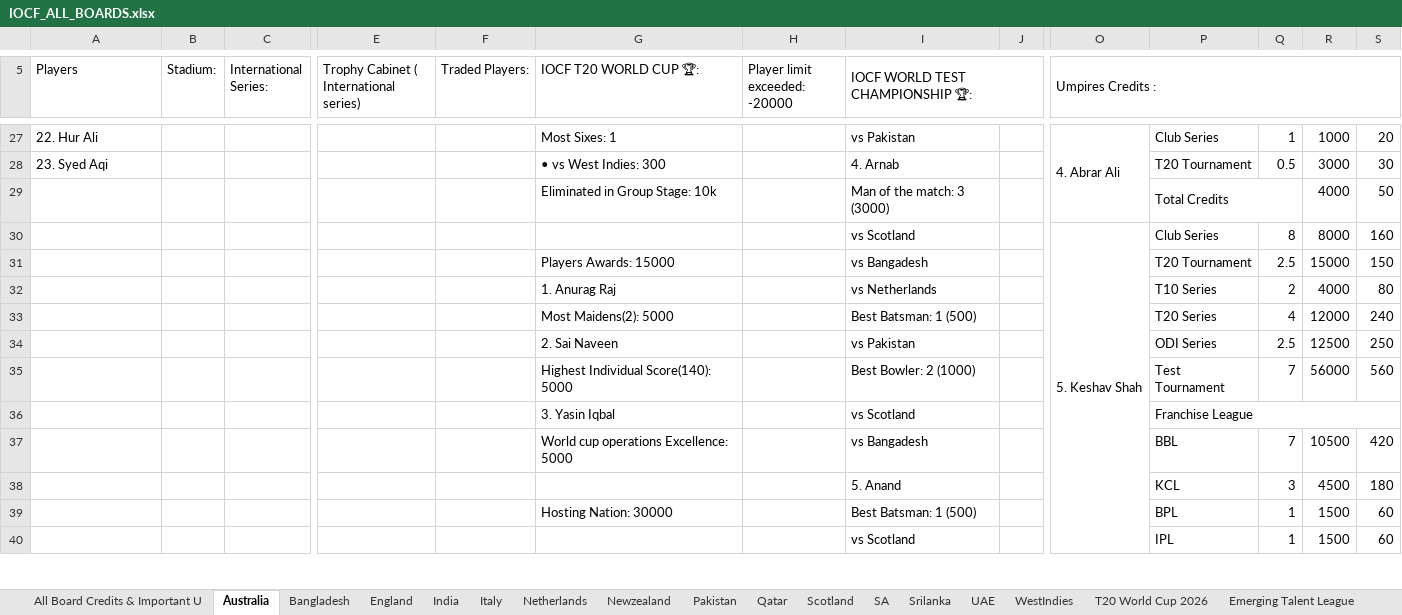
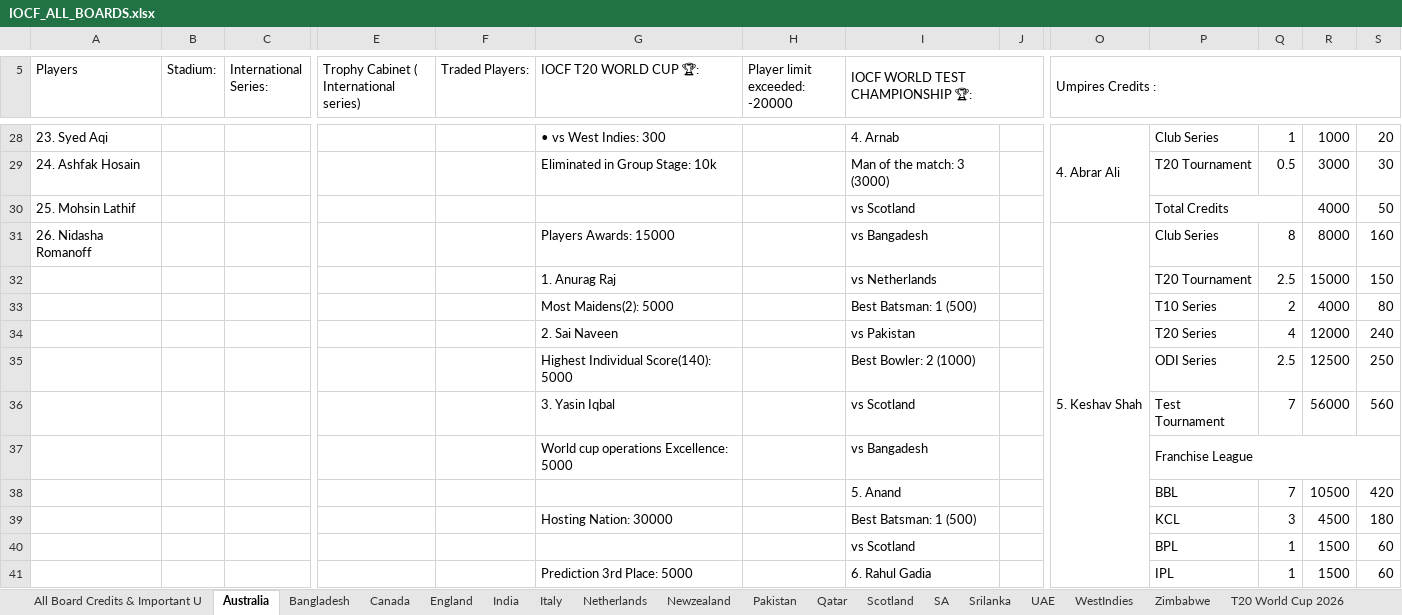
Before and after one commit to Nishanth-Ganiga/iocf-dashboard, an Excel workbook: server/IOCF_ALL_BOARDS.xlsx, sheet Australia, drawn as a sheet; only a part is shown, gaps mark what is left out; values as stored, in another font and other column widths than the file's, no cell formats; charts and pictures not drawn; removed rows and columns are numbered as before the commit, all else as after; rows hold the shown columns only; the diff covers the shown part only; the diff names each change by its address in the sheet, - before the commit and + after, or states it on an @@ line.

Commit message:
Add Canada and Zimbabwe boards
Both boards are now live in the Google Sheet (Canada: chairman only,
no players yet; Zimbabwe: 8 players, no CEO). Wires them into
everything the other 14 boards already have:

- data.py: added both to BOARD_SHEETS - the existing dynamic-row
  parsing handles their sparse sheets with no further changes.
- boardIdentity.js: flag code, mascot artwork/name (Great Horned Owl,
  Nile Crocodile - read off the mascot art), crest colors from each
  board's real national colors. No Instagram link for either since
  there isn't a real one to use.
- public/mascots/, public/flags/: mascot PNGs (downscaled, same
  pipeline as the other 14) and flag SVGs (from the flag-icons
  package already used for the rest).
- badges.js: CAN/ZIM board-code abbreviations.
- nations.js: added to the landing page's decorative globe network.

Refreshes the cached workbook from the live Google Sheet. Verified
end-to-end via build_dashboard() - 16 boards total, both new boards
parse cleanly (Canada: 0 players/no ranking, Zimbabwe: 8 players) -
and confirmed existing empty-state handling (roster/CEO/trophies)
already covers a board with sparse data, no crashes.

```diff
--- a/server/IOCF_ALL_BOARDS.xlsx (sheet Australia)
+++ b/server/IOCF_ALL_BOARDS.xlsx (sheet Australia)
+sheet tab: Canada
+sheet tab: Zimbabwe
-A28 (Players): 22. Hur Ali
+A28 (Players): 23. Syed Aqi
-G28 (IOCF T20 WORLD CUP 🏆:): Most Sixes: 1
+G28 (IOCF T20 WORLD CUP 🏆:): • vs West Indies: 300
-I28 (IOCF WORLD TEST CHAMPIONSHIP 🏆:): vs Pakistan
+I28 (IOCF WORLD TEST CHAMPIONSHIP 🏆:): 4. Arnab
-A29 (Players): 23. Syed Aqi
+A29 (Players): 24. Ashfak Hosain
-G29 (IOCF T20 WORLD CUP 🏆:): • vs West Indies: 300
+G29 (IOCF T20 WORLD CUP 🏆:): Eliminated in Group Stage: 10k
-I29 (IOCF WORLD TEST CHAMPIONSHIP 🏆:): 4. Arnab
+I29 (IOCF WORLD TEST CHAMPIONSHIP 🏆:): Man of the match: 3 (3000)
-A30 (Players): (empty)
+A30 (Players): 25. Mohsin Lathif
-G30 (IOCF T20 WORLD CUP 🏆:): Eliminated in Group Stage: 10k
+G30 (IOCF T20 WORLD CUP 🏆:): (empty)
-I30 (IOCF WORLD TEST CHAMPIONSHIP 🏆:): Man of the match: 3 (3000)
+I30 (IOCF WORLD TEST CHAMPIONSHIP 🏆:): vs Scotland
-A31 (Players): (empty)
+A31 (Players): 26. Nidasha Romanoff
-G31 (IOCF T20 WORLD CUP 🏆:): (empty)
+G31 (IOCF T20 WORLD CUP 🏆:): Players Awards: 15000
-I31 (IOCF WORLD TEST CHAMPIONSHIP 🏆:): vs Scotland
+I31 (IOCF WORLD TEST CHAMPIONSHIP 🏆:): vs Bangadesh
-G32 (IOCF T20 WORLD CUP 🏆:): Players Awards: 15000
+G32 (IOCF T20 WORLD CUP 🏆:): 1. Anurag Raj
-I32 (IOCF WORLD TEST CHAMPIONSHIP 🏆:): vs Bangadesh
+I32 (IOCF WORLD TEST CHAMPIONSHIP 🏆:): vs Netherlands
-G33 (IOCF T20 WORLD CUP 🏆:): 1. Anurag Raj
+G33 (IOCF T20 WORLD CUP 🏆:): Most Maidens(2): 5000
-I33 (IOCF WORLD TEST CHAMPIONSHIP 🏆:): vs Netherlands
+I33 (IOCF WORLD TEST CHAMPIONSHIP 🏆:): Best Batsman: 1 (500)
-G34 (IOCF T20 WORLD CUP 🏆:): Most Maidens(2): 5000
+G34 (IOCF T20 WORLD CUP 🏆:): 2. Sai Naveen
-I34 (IOCF WORLD TEST CHAMPIONSHIP 🏆:): Best Batsman: 1 (500)
+I34 (IOCF WORLD TEST CHAMPIONSHIP 🏆:): vs Pakistan
-G35 (IOCF T20 WORLD CUP 🏆:): 2. Sai Naveen
+G35 (IOCF T20 WORLD CUP 🏆:): Highest Individual Score(140): 5000
-I35 (IOCF WORLD TEST CHAMPIONSHIP 🏆:): vs Pakistan
+I35 (IOCF WORLD TEST CHAMPIONSHIP 🏆:): Best Bowler: 2 (1000)
-G36 (IOCF T20 WORLD CUP 🏆:): Highest Individual Score(140): 5000
+G36 (IOCF T20 WORLD CUP 🏆:): 3. Yasin Iqbal
-I36 (IOCF WORLD TEST CHAMPIONSHIP 🏆:): Best Bowler: 2 (1000)
+I36 (IOCF WORLD TEST CHAMPIONSHIP 🏆:): vs Scotland
-row 36:  |  |  |  |  | 3. Yasin Iqbal |  | vs Scotland |  |  | Franchise League
+row 37:  |  |  |  |  | World cup operations Excellence: 5000 |  | vs Bangadesh |  |  | Franchise League
-G38 (IOCF T20 WORLD CUP 🏆:): World cup operations Excellence: 5000
+G38 (IOCF T20 WORLD CUP 🏆:): (empty)
-I38 (IOCF WORLD TEST CHAMPIONSHIP 🏆:): vs Bangadesh
+I38 (IOCF WORLD TEST CHAMPIONSHIP 🏆:): 5. Anand
-G39 (IOCF T20 WORLD CUP 🏆:): (empty)
+G39 (IOCF T20 WORLD CUP 🏆:): Hosting Nation: 30000
-I39 (IOCF WORLD TEST CHAMPIONSHIP 🏆:): 5. Anand
+I39 (IOCF WORLD TEST CHAMPIONSHIP 🏆:): Best Batsman: 1 (500)
-row 39:  |  |  |  |  | Hosting Nation: 30000 |  | Best Batsman: 1 (500) |  |  | BPL | 1 | 1500 | 60
-P40: IPL
+P40: BPL
+row 41:  |  |  |  |  | Prediction 3rd Place: 5000 |  | 6. Rahul Gadia |  |  | IPL | 1 | 1500 | 60
```
Also changed, not shown: 3 added rows, 3 removed rows, 45 edited cells and merged cells elsewhere in this sheet, sheet Board Rankings, sheet Series Matches, sheet CPL 2026, sheet All Board Credits & Important U, sheet WestIndies, sheet Bangladesh, 8 more sheets, cell formats, formulas that keep their value, charts or pictures, 10 other files.
